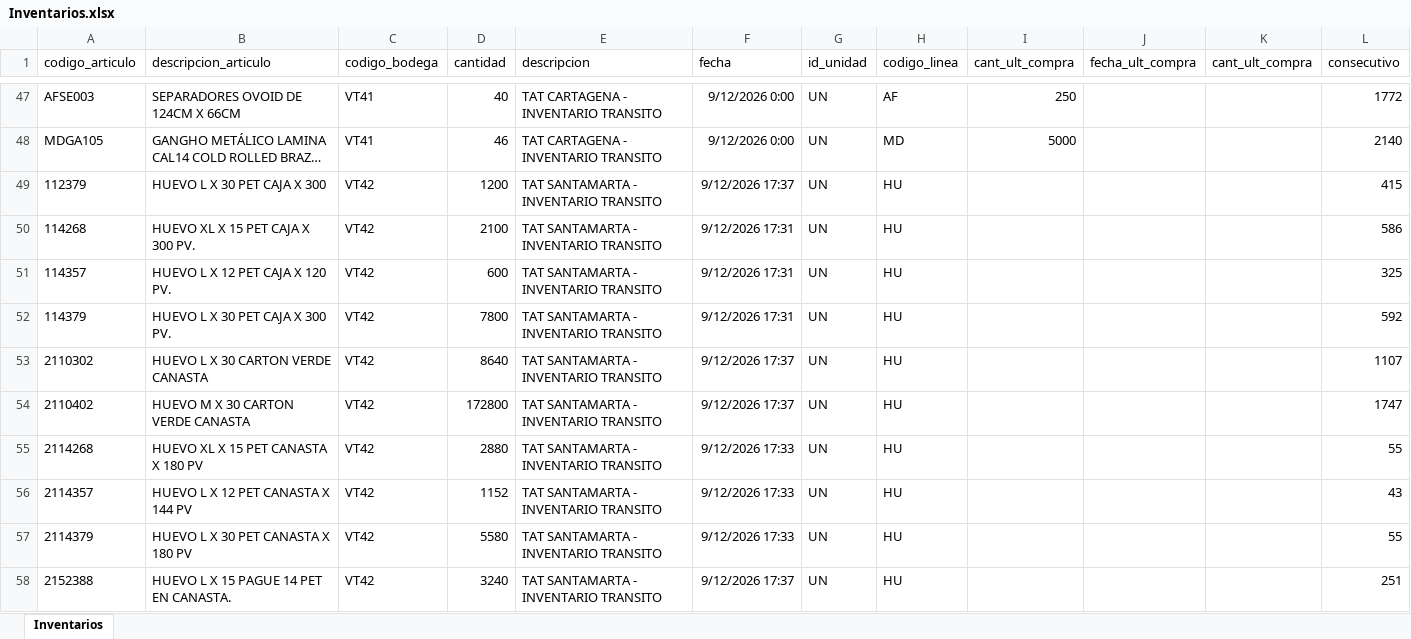
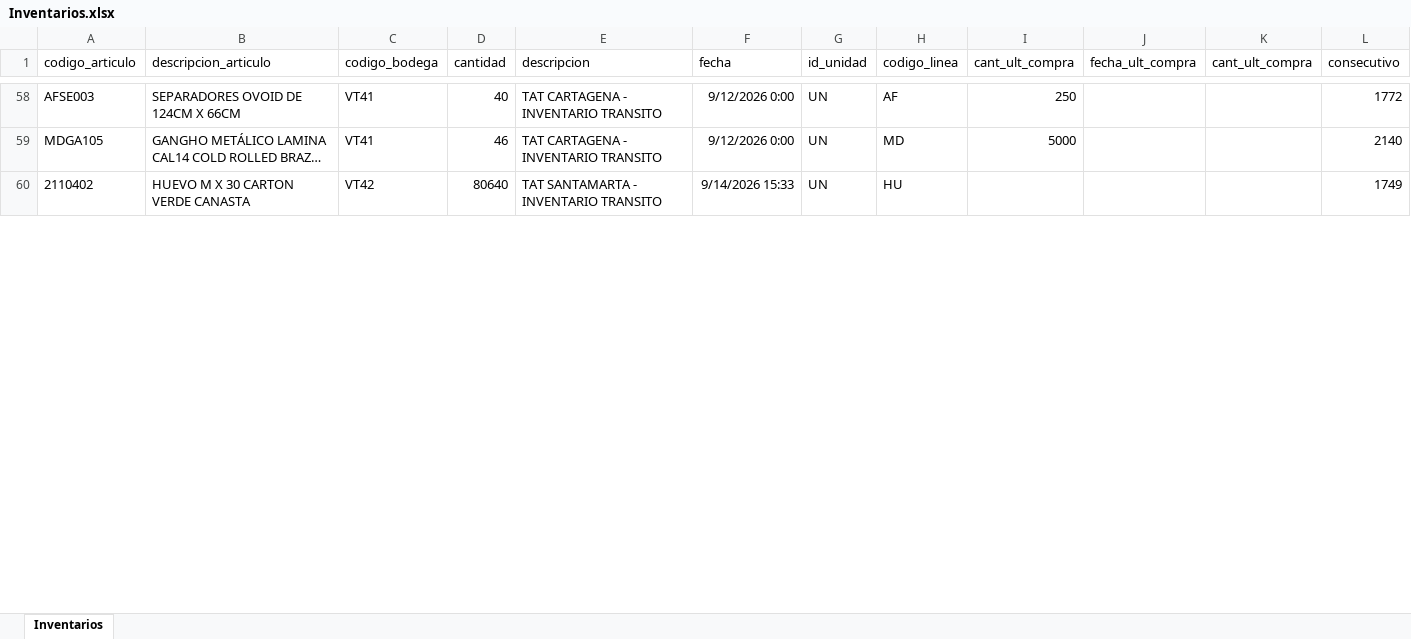
Before and after one commit to CamiVargas25/Inventarios, an Excel workbook: Inventarios.xlsx, sheet Inventarios, drawn as a sheet; only a part is shown, gaps mark what is left out; long unchanged cells end in …; values as stored, in another font and other column widths than the file's, no borders; removed rows and columns are numbered as before the commit, all else as after; the diff covers the shown part only; the diff names each change by its address in the sheet, - before the commit and + after, or states it on an @@ line.

```diff
--- a/Inventarios.xlsx (sheet Inventarios)
+++ b/Inventarios.xlsx (sheet Inventarios)
-row 49: 112379 | HUEVO L X 30 PET CAJA X 300 | VT42 | 1200 | TAT SANTAMARTA - INVENTARIO TRANSITO | 9/12/2026 17:37 | UN | HU |  |  |  | 415
-row 50: 114268 | HUEVO XL X 15 PET CAJA X 300 PV. | VT42 | 2100 | TAT SANTAMARTA - INVENTARIO TRANSITO | 9/12/2026 17:31 | UN | HU |  |  |  | 586
-row 51: 114357 | HUEVO L X 12 PET CAJA X 120 PV. | VT42 | 600 | TAT SANTAMARTA - INVENTARIO TRANSITO | 9/12/2026 17:31 | UN | HU |  |  |  | 325
-row 52: 114379 | HUEVO L X 30 PET CAJA X 300 PV. | VT42 | 7800 | TAT SANTAMARTA - INVENTARIO TRANSITO | 9/12/2026 17:31 | UN | HU |  |  |  | 592
-row 53: 2110302 | HUEVO L X 30 CARTON VERDE CANASTA | VT42 | 8640 | TAT SANTAMARTA - INVENTARIO TRANSITO | 9/12/2026 17:37 | UN | HU |  |  |  | 1107
-D60 (cantidad): 172800
+D60 (cantidad): 80640
-F60 (fecha): 9/12/2026 17:37
+F60 (fecha): 9/14/2026 15:33
-L60 (consecutivo): 1747
+L60 (consecutivo): 1749
-row 55: 2114268 | HUEVO XL X 15 PET CANASTA X 180 PV | VT42 | 2880 | TAT SANTAMARTA - INVENTARIO TRANSITO | 9/12/2026 17:33 | UN | HU |  |  |  | 55
-row 56: 2114357 | HUEVO L X 12 PET CANASTA X 144 PV | VT42 | 1152 | TAT SANTAMARTA - INVENTARIO TRANSITO | 9/12/2026 17:33 | UN | HU |  |  |  | 43
-row 57: 2114379 | HUEVO L X 30 PET CANASTA X 180 PV | VT42 | 5580 | TAT SANTAMARTA - INVENTARIO TRANSITO | 9/12/2026 17:33 | UN | HU |  |  |  | 55
-row 58: 2152388 | HUEVO L X 15 PAGUE 14 PET EN CANASTA. | VT42 | 3240 | TAT SANTAMARTA - INVENTARIO TRANSITO | 9/12/2026 17:37 | UN | HU |  |  |  | 251
```
Also changed, not shown: 61 added rows, 39 removed rows and 149 edited cells elsewhere in this sheet, Kardex.xlsx.
